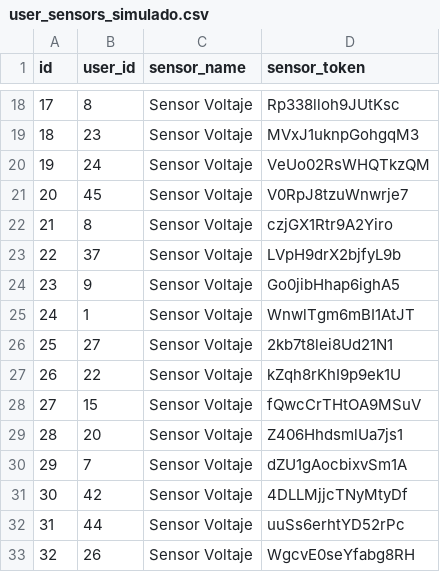
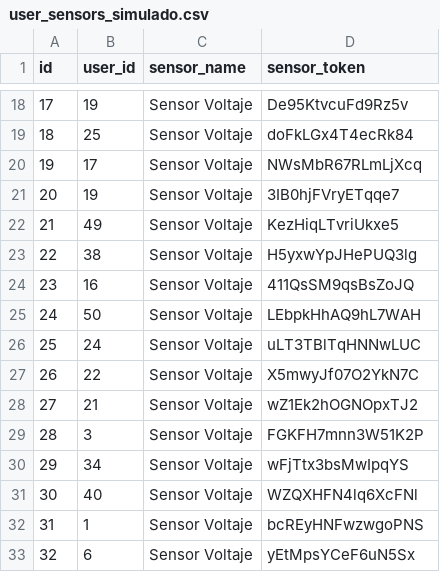
Before and after one commit to Midnight11248/NT_SABADO2_SENSORES_VOLTAJE, a CSV file: user_sensors_simulado.csv, drawn as a sheet; only a part is shown, gaps mark what is left out; the diff covers the shown part only.

```diff
--- a/user_sensors_simulado.csv
+++ b/user_sensors_simulado.csv
@@ -18,16 +18,16 @@ id,user_id,sensor_name,sensor_token
-17,8,Sensor Voltaje,Rp338lloh9JUtKsc
-18,23,Sensor Voltaje,MVxJ1uknpGohgqM3
-19,24,Sensor Voltaje,VeUo02RsWHQTkzQM
-20,45,Sensor Voltaje,V0RpJ8tzuWnwrje7
-21,8,Sensor Voltaje,czjGX1Rtr9A2Yiro
-22,37,Sensor Voltaje,LVpH9drX2bjfyL9b
-23,9,Sensor Voltaje,Go0jibHhap6ighA5
-24,1,Sensor Voltaje,WnwlTgm6mBI1AtJT
-25,27,Sensor Voltaje,2kb7t8lei8Ud21N1
-26,22,Sensor Voltaje,kZqh8rKhI9p9ek1U
-27,15,Sensor Voltaje,fQwcCrTHtOA9MSuV
-28,20,Sensor Voltaje,Z406HhdsmlUa7js1
-29,7,Sensor Voltaje,dZU1gAocbixvSm1A
-30,42,Sensor Voltaje,4DLLMjjcTNyMtyDf
-31,44,Sensor Voltaje,uuSs6erhtYD52rPc
-32,26,Sensor Voltaje,WgcvE0seYfabg8RH
+17,19,Sensor Voltaje,De95KtvcuFd9Rz5v
+18,25,Sensor Voltaje,doFkLGx4T4ecRk84
+19,17,Sensor Voltaje,NWsMbR67RLmLjXcq
+20,19,Sensor Voltaje,3IB0hjFVryETqqe7
+21,49,Sensor Voltaje,KezHiqLTvriUkxe5
+22,38,Sensor Voltaje,H5yxwYpJHePUQ3lg
+23,16,Sensor Voltaje,411QsSM9qsBsZoJQ
+24,50,Sensor Voltaje,LEbpkHhAQ9hL7WAH
+25,24,Sensor Voltaje,uLT3TBlTqHNNwLUC
+26,22,Sensor Voltaje,X5mwyJf07O2YkN7C
+27,21,Sensor Voltaje,wZ1Ek2hOGNOpxTJ2
+28,3,Sensor Voltaje,FGKFH7mnn3W51K2P
+29,34,Sensor Voltaje,wFjTtx3bsMwIpqYS
+30,40,Sensor Voltaje,WZQXHFN4lq6XcFNl
+31,1,Sensor Voltaje,bcREyHNFwzwgoPNS
+32,6,Sensor Voltaje,yEtMpsYCeF6uN5Sx
```
Also changed, not shown: 167 edited cells elsewhere in this file, simulacion_mediciones.csv, user_sensors_limpio.csv, 9 other files.
